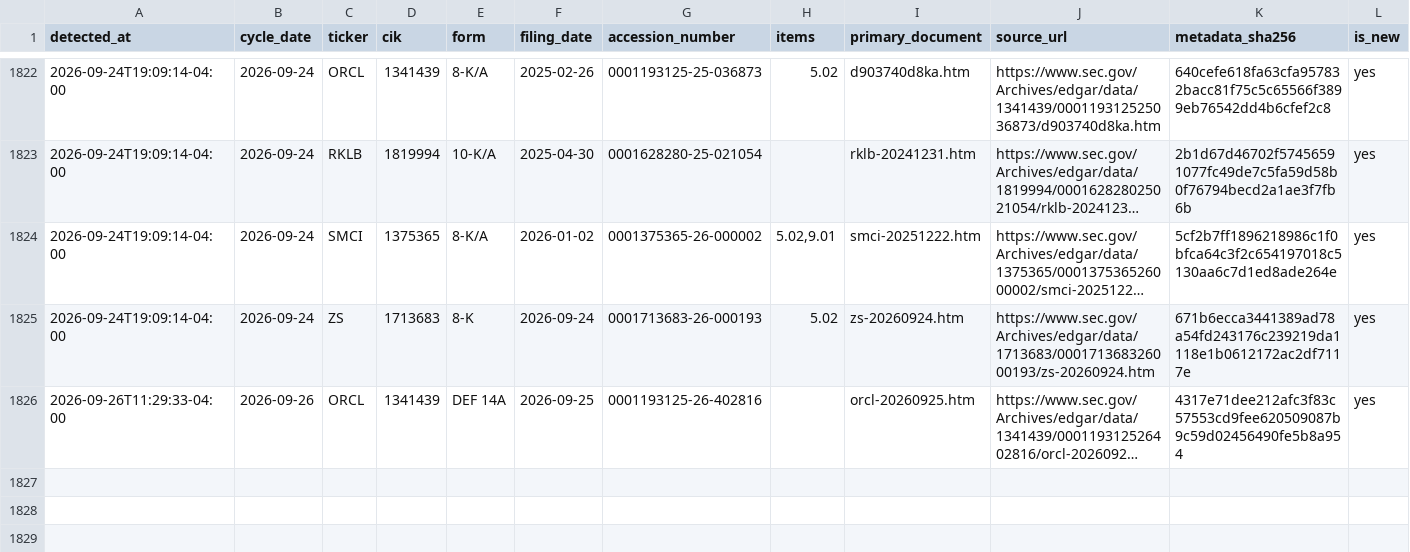
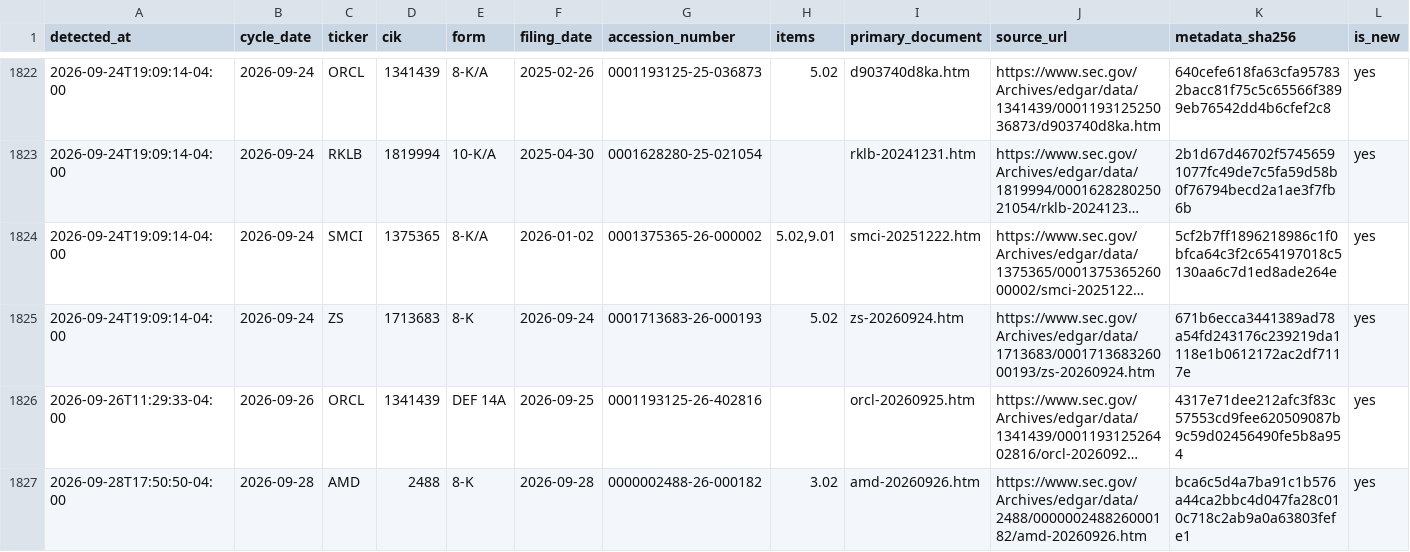
Before and after one commit to stevenchenjy/equity, a CSV file: 03_source_data/equity_research/daily_evidence_ledger.csv, drawn as a sheet; only a part is shown, gaps mark what is left out; long unchanged cells end in …; rows hold the shown columns only; the diff names each change by its address in the sheet, - before the commit and + after, or states it on an @@ line.

```diff
--- a/03_source_data/equity_research/daily_evidence_ledger.csv
+++ b/03_source_data/equity_research/daily_evidence_ledger.csv
+row 1827: 2026-09-28T17:50:50-04:00 | 2026-09-28 | AMD | 2488 | 8-K | 2026-09-28 | 0000002488-26-000182 | 3.02 | amd-20260926.htm | https://www.sec.gov/Archives/edgar/data/2488/000000248826000182/amd-20260926.htm | bca6c5d4a7ba91c1b576a44ca2bbc4d047fa28c010c718c2ab9a0a63803fefe1 | yes
```
Also changed, not shown: 03_source_data/equity_research/sec_acceptance_extension_admission_audit.csv, 12 other files.
